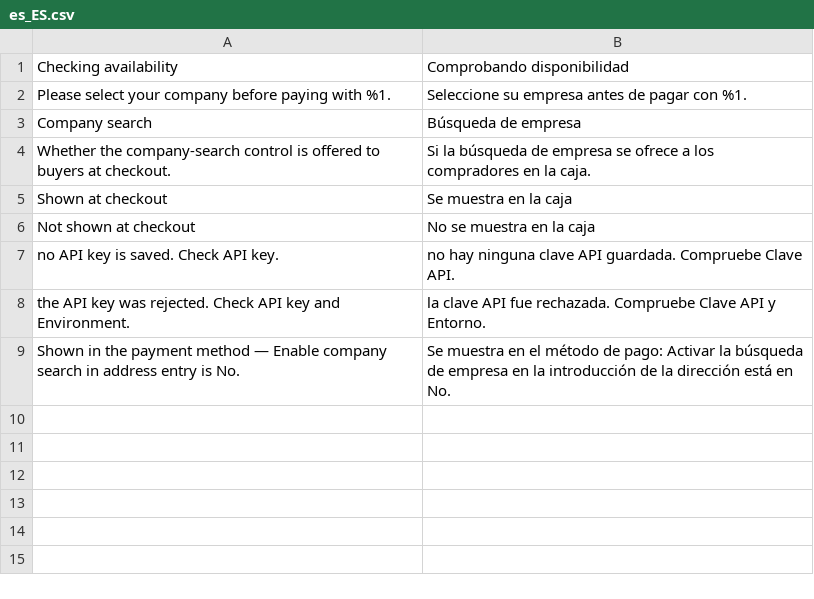
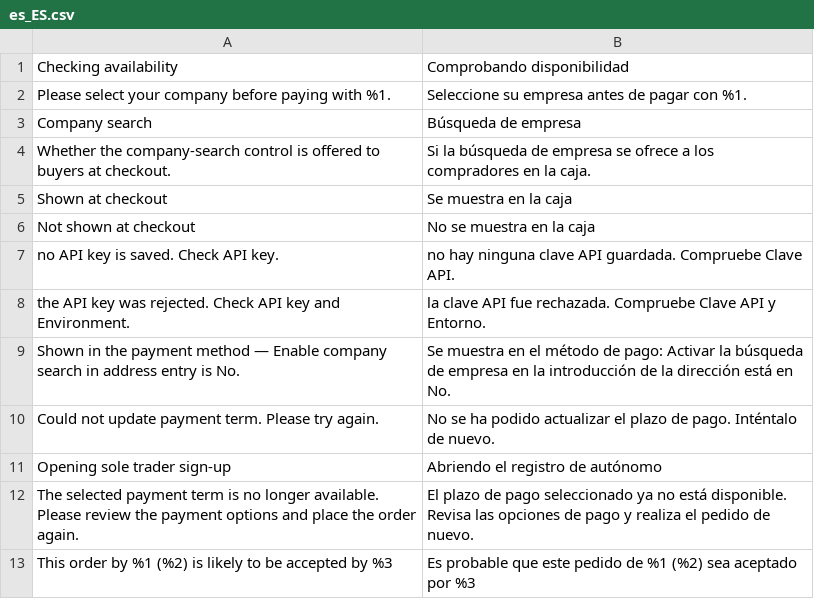
Before and after one commit to two-inc/magento-hyva-extension, a CSV file: i18n/es_ES.csv, drawn as a sheet.

```diff
--- a/i18n/es_ES.csv
+++ b/i18n/es_ES.csv
@@ -9 +9,5 @@
 "Shown in the payment method — Enable company search in address entry is No.","Se muestra en el método de pago: Activar la búsqueda de empresa en la introducción de la dirección está en No."
+"Could not update payment term. Please try again.","No se ha podido actualizar el plazo de pago. Inténtalo de nuevo."
+"Opening sole trader sign-up","Abriendo el registro de autónomo"
+"The selected payment term is no longer available. Please review the payment options and place the order again.","El plazo de pago seleccionado ya no está disponible. Revisa las opciones de pago y realiza el pedido de nuevo."
+"This order by %1 (%2) is likely to be accepted by %3","Es probable que este pedido de %1 (%2) sea aceptado por %3"
```
Also changed, not shown: i18n/nb_NO.csv, i18n/nl_NL.csv, 1 other file.
